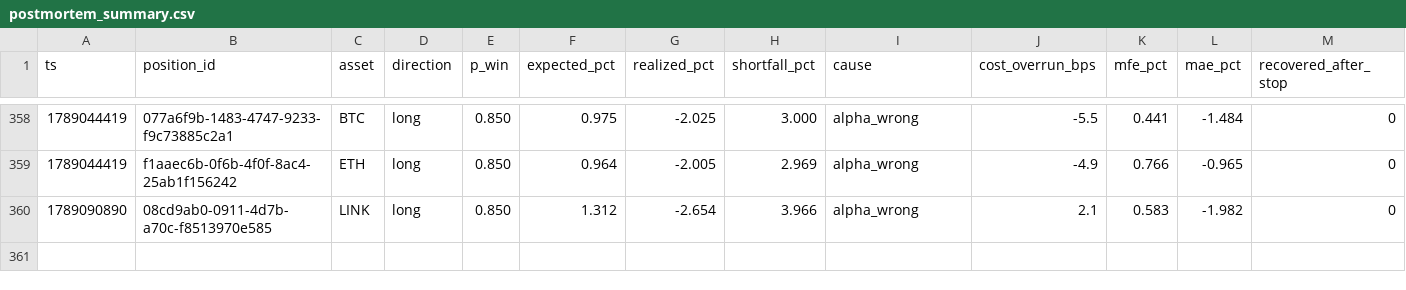
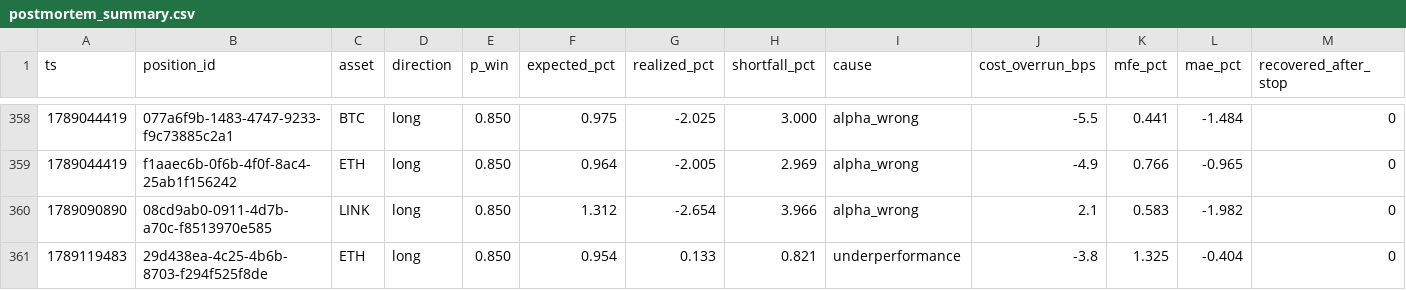
Before and after one commit to jrigoni35-gif/liquiditybot_ab, a CSV file: sessions/pc-live/postmortem_summary.csv, drawn as a sheet; only a part is shown, gaps mark what is left out; rows hold the shown columns only; the diff names each change by its address in the sheet, - before the commit and + after, or states it on an @@ line.

```diff
--- a/sessions/pc-live/postmortem_summary.csv
+++ b/sessions/pc-live/postmortem_summary.csv
+row 361: 1789119483 | 29d438ea-4c25-4b6b-8703-f294f525f8de | ETH | long | 0.850 | 0.954 | 0.133 | 0.821 | underperformance | -3.8 | 1.325 | -0.404 | 0
```
Also changed, not shown: sessions/pc-live/fills.csv, 6 other files.
